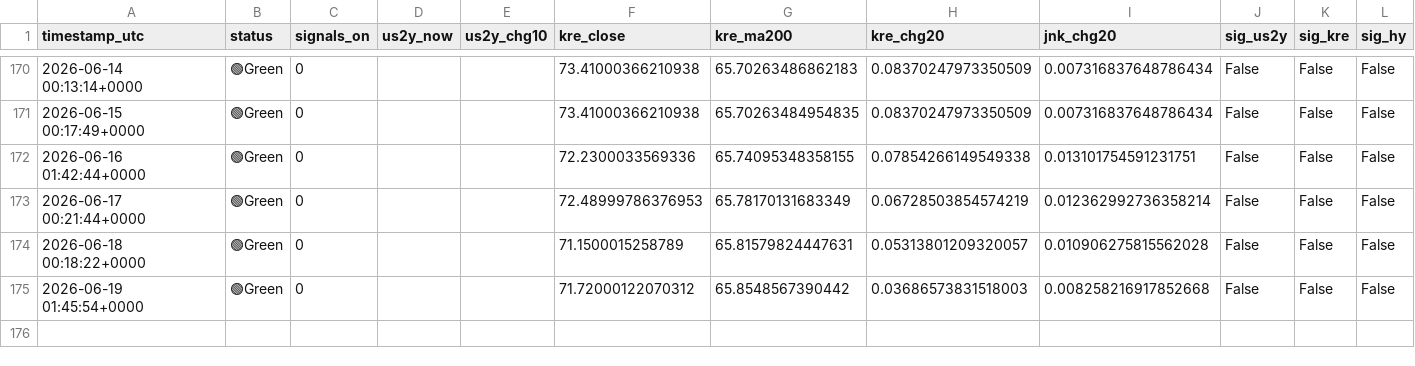
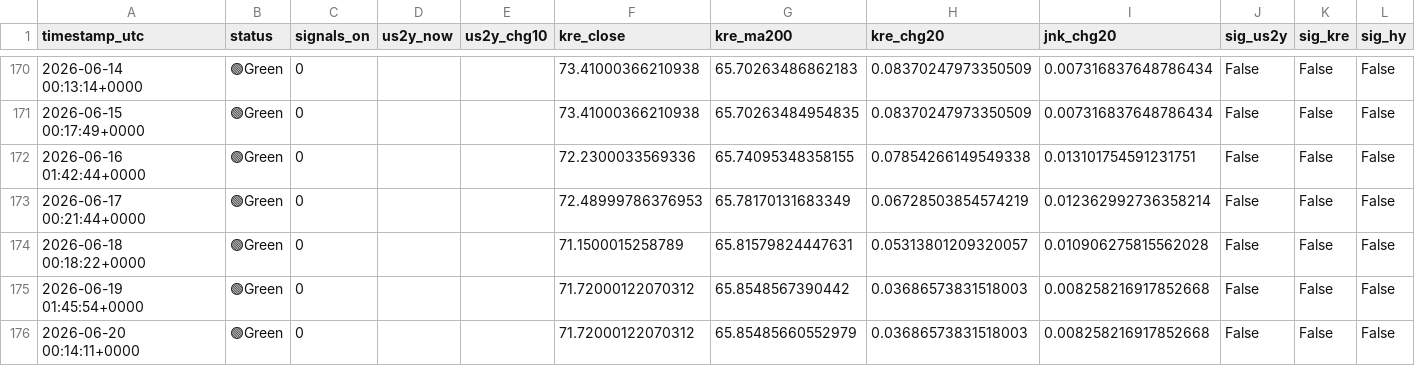
Before and after one commit to tokunaga001/financial-radar, a CSV file: results/radar_log.csv, drawn as a sheet; only a part is shown, gaps mark what is left out; the diff names each change by its address in the sheet, - before the commit and + after, or states it on an @@ line.

```diff
--- a/results/radar_log.csv
+++ b/results/radar_log.csv
+row 176: 2026-06-20 00:14:11+0000 | 🟢Green | 0 |  |  | 71.72000122070312 | 65.85485660552979 | 0.03686573831518003 | 0.008258216917852668 | False | False | False
```
